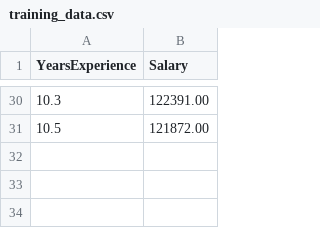
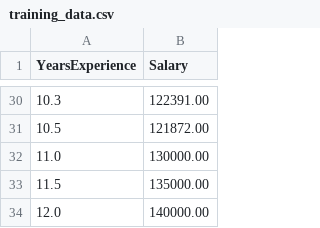
Before and after one commit to Catmasker/Machine-Learning, a CSV file: homework/part2-ci-cd/training_data.csv, drawn as a sheet; only a part is shown, gaps mark what is left out.

Commit message:
Add more training data to trigger CI/CD pipeline

```diff
--- a/homework/part2-ci-cd/training_data.csv
+++ b/homework/part2-ci-cd/training_data.csv
@@ -31 +31,4 @@ YearsExperience,Salary
 10.5,121872.00
+11.0,130000.00
+11.5,135000.00
+12.0,140000.00
```
